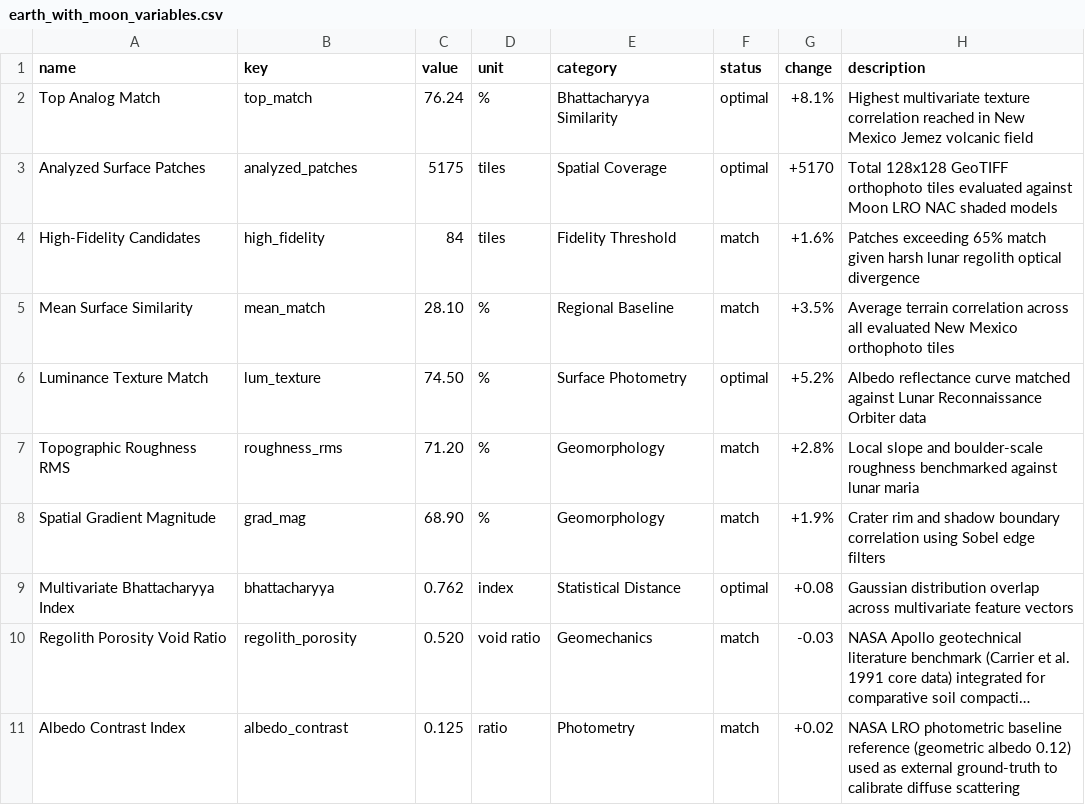
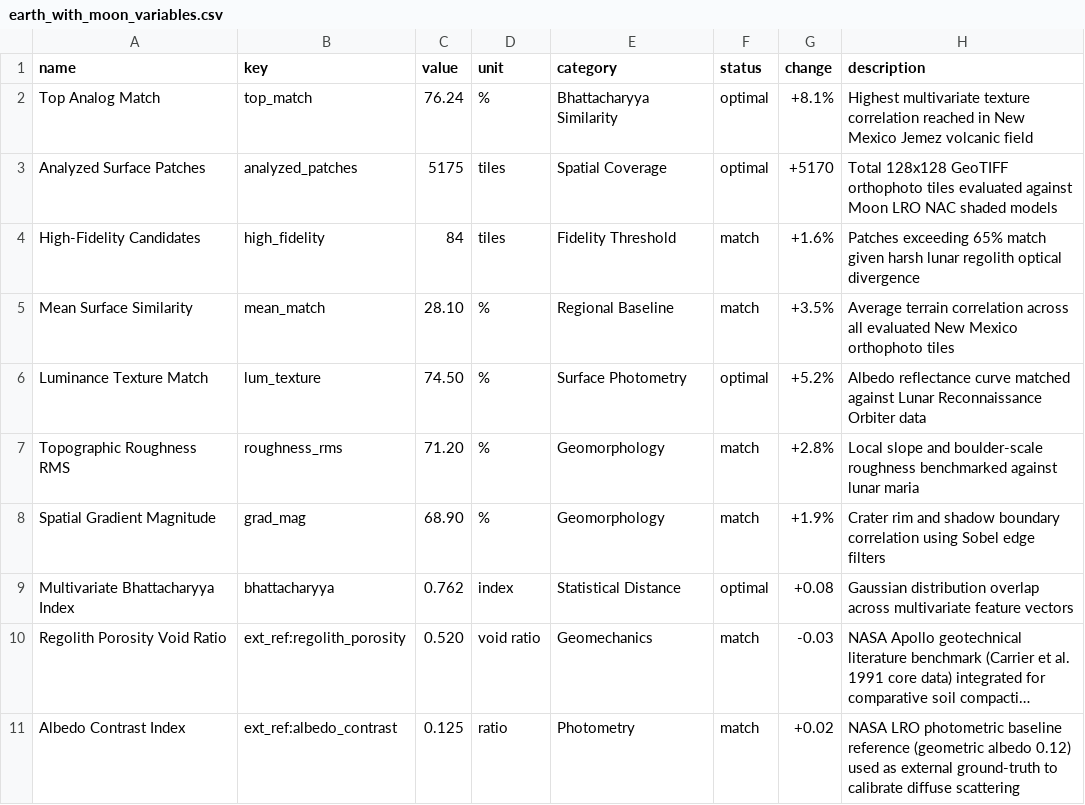
Before and after one commit to Chapinguin/chatgepecitos, a CSV file: frontend/public/data/earth_with_moon_variables.csv, drawn as a sheet; long unchanged cells end in …; the diff names each change by its address in the sheet, - before the commit and + after, or states it on an @@ line.

```diff
--- a/frontend/public/data/earth_with_moon_variables.csv
+++ b/frontend/public/data/earth_with_moon_variables.csv
-B10 (key): regolith_porosity
+B10 (key): ext_ref:regolith_porosity
-B11 (key): albedo_contrast
+B11 (key): ext_ref:albedo_contrast
```
Also changed, not shown: frontend/public/data/earth_with_mars_variables.csv, 1 other file.
